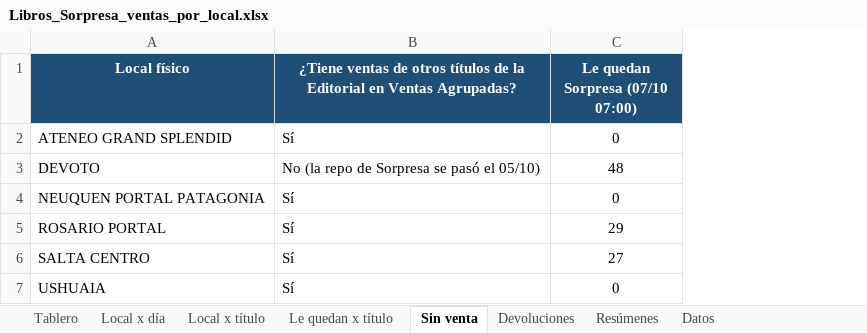
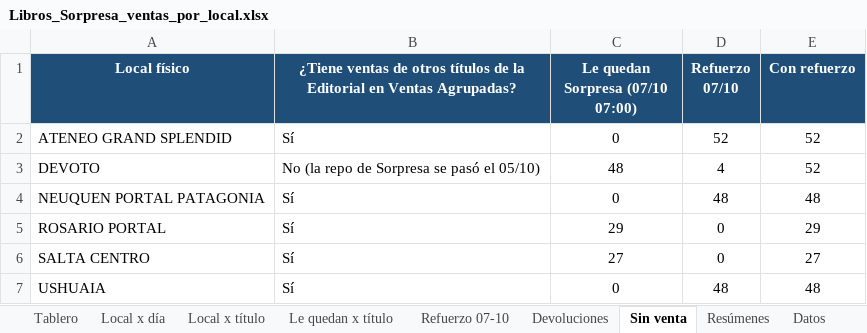
Before and after one commit to ParallaxFx-343/text-to-sql-ventas, an Excel workbook: ateneo/historial/2026-10/libros_sorpresa/Libros_Sorpresa_ventas_por_local.xlsx, sheet Sin venta, drawn as a sheet; values as stored, in another font and other column widths than the file's, no borders; the diff names each change by its address in the sheet, - before the commit and + after, or states it on an @@ line.

```diff
--- a/ateneo/historial/2026-10/libros_sorpresa/Libros_Sorpresa_ventas_por_local.xlsx (sheet Sin venta)
+++ b/ateneo/historial/2026-10/libros_sorpresa/Libros_Sorpresa_ventas_por_local.xlsx (sheet Sin venta)
+sheet tab: Refuerzo 07-10
@@ sheet tab order changed: Tablero | Local x día | Local x título | Le quedan x título | Refuerzo 07-10 | Devoluciones | Sin venta | Resúmenes | Datos @@
+column D (Refuerzo 07/10), rows 2-7: 52 | 4 | 48 | 0 | 0 | 48
+column E (Con refuerzo), rows 2-7: 52 | 52 | 48 | 29 | 27 | 48
```
Also changed, not shown: sheet Le quedan x título, sheet Local x día, sheet Tablero, 3 other files.
